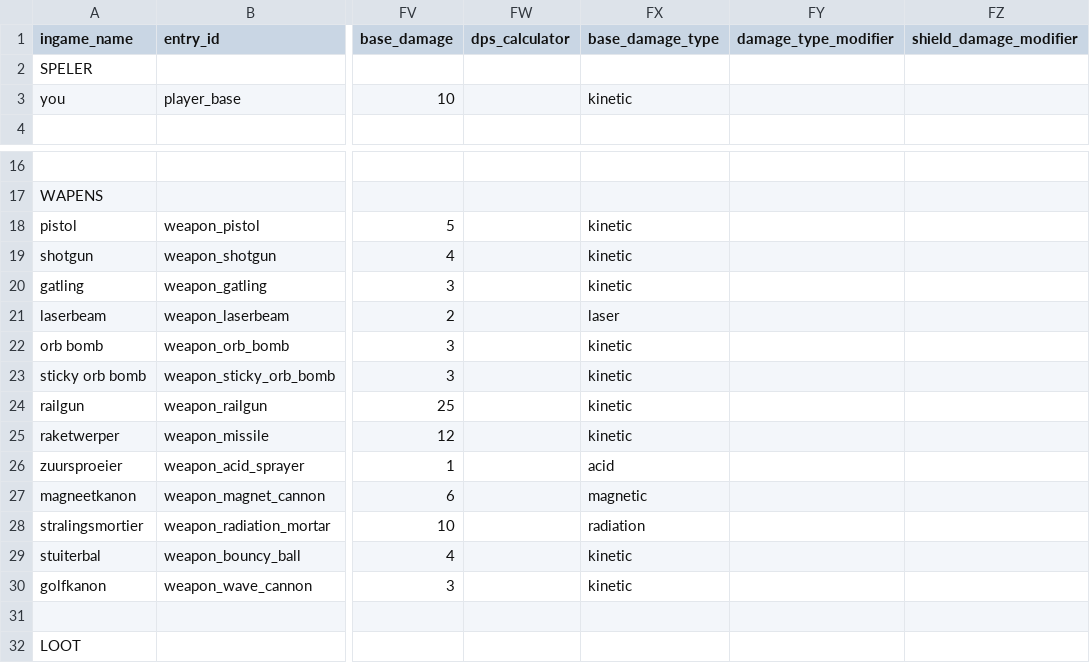
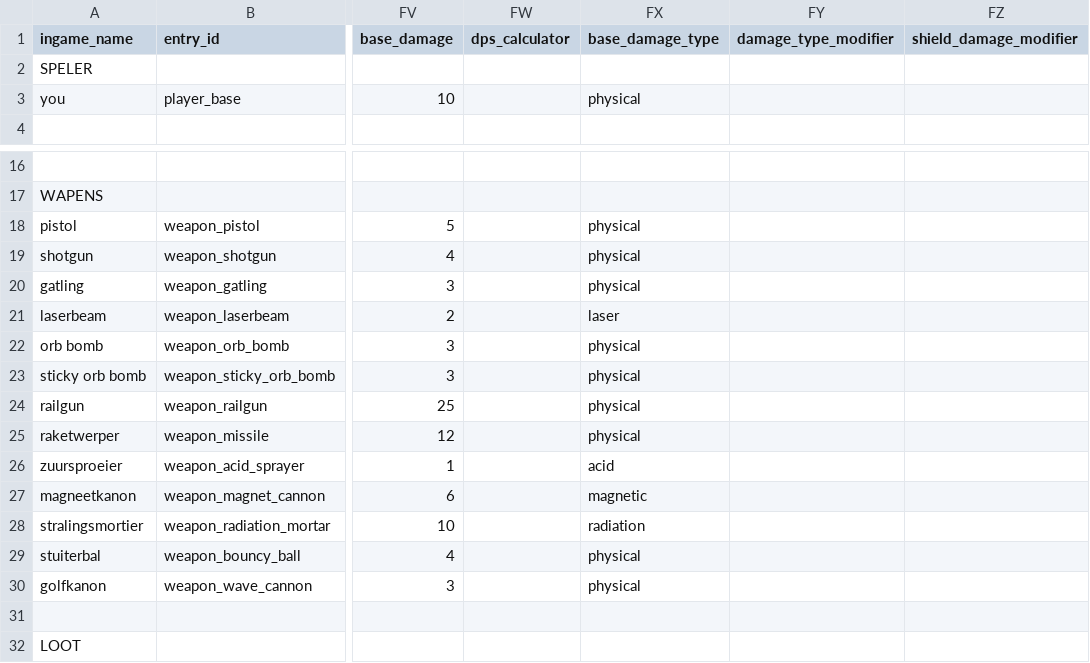
Before and after one commit to GuppyJanssen/godot-hub, a CSV file: Systems/ssot.csv, drawn as a sheet; only a part is shown, gaps mark what is left out; the diff names each change by its address in the sheet, - before the commit and + after, or states it on an @@ line.

```diff
--- a/Systems/ssot.csv
+++ b/Systems/ssot.csv
-FX3 (base_damage_type): kinetic
+FX3 (base_damage_type): physical
-FX18:FX20 (base_damage_type): kinetic
+FX18:FX20 (base_damage_type): physical
-FX22:FX25 (base_damage_type): kinetic
+FX22:FX25 (base_damage_type): physical
-FX29:FX30 (base_damage_type): kinetic
+FX29:FX30 (base_damage_type): physical
```
Also changed, not shown: 7 other files.
